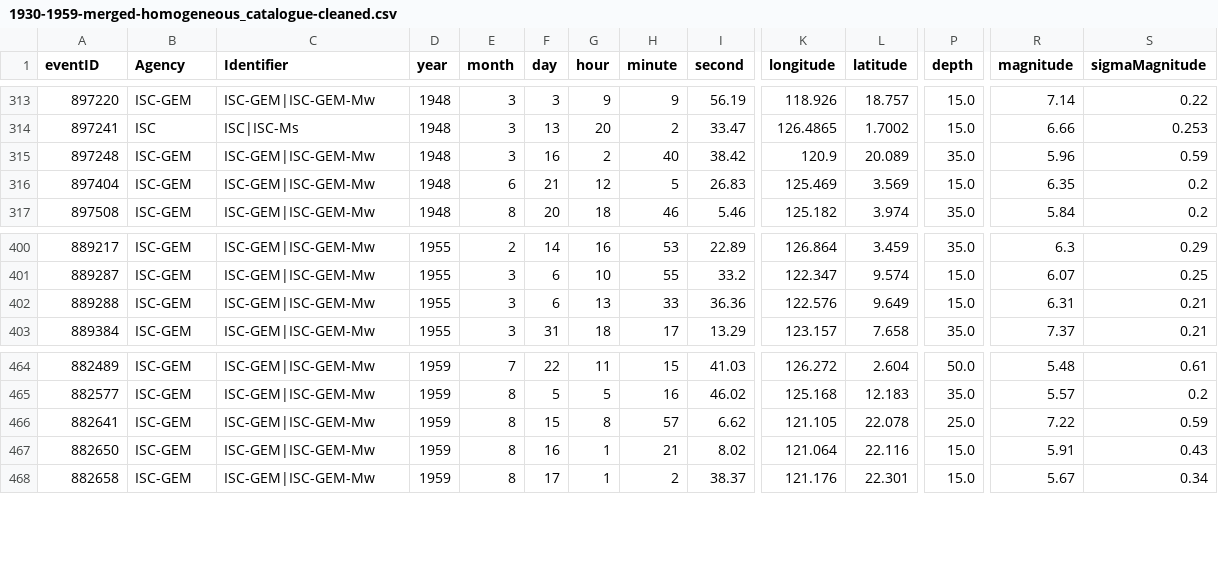
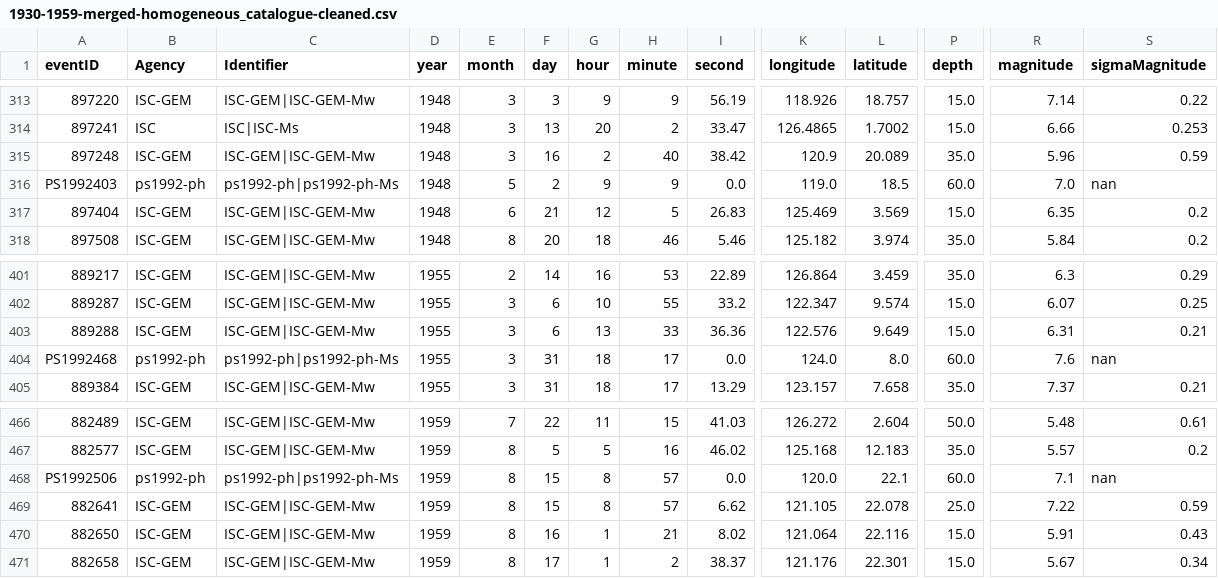
Before and after one commit to ftbernales/Catalog-Compile, a CSV file: git-notebooks/mueller2018/outputs/1930-1959-merged-homogeneous_catalogue-cleaned.csv, drawn as a sheet; only a part is shown, gaps mark what is left out; rows hold the shown columns only; the diff names each change by its address in the sheet, - before the commit and + after, or states it on an @@ line.

```diff
--- a/git-notebooks/mueller2018/outputs/1930-1959-merged-homogeneous_catalogue-cleaned.csv
+++ b/git-notebooks/mueller2018/outputs/1930-1959-merged-homogeneous_catalogue-cleaned.csv
+row 316: PS1992403 | ps1992-ph | ps1992-ph|ps1992-ph-Ms | 1948 | 5 | 2 | 9 | 9 | 0.0 | 119.0 | 18.5 | 60.0 | 7.0 | nan
+row 404: PS1992468 | ps1992-ph | ps1992-ph|ps1992-ph-Ms | 1955 | 3 | 31 | 18 | 17 | 0.0 | 124.0 | 8.0 | 60.0 | 7.6 | nan
+row 468: PS1992506 | ps1992-ph | ps1992-ph|ps1992-ph-Ms | 1959 | 8 | 15 | 8 | 57 | 0.0 | 120.0 | 22.1 | 60.0 | 7.1 | nan
```
Also changed, not shown: git-notebooks/mueller2018/outputs/1900-1929-merged-homogeneous_catalogue-cleaned.csv, git-notebooks/mueller2018/outputs/1900-1929-merged-homogeneous_catalogue.csv, 18 other files.
